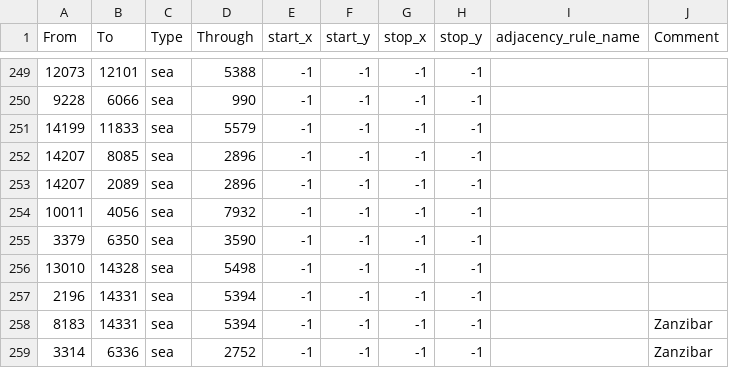
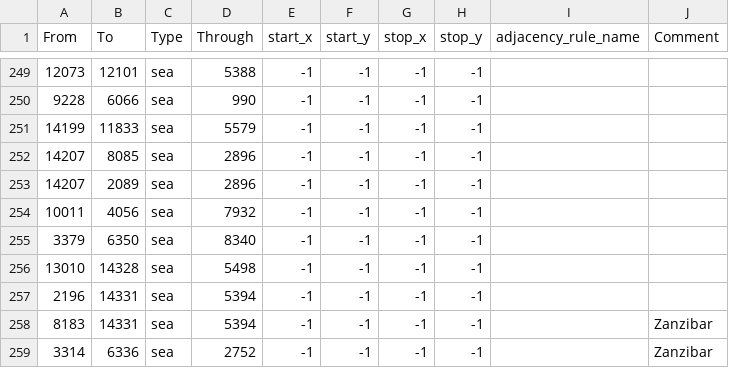
Before and after one commit to Kama-Pushka/Kursach-Fizika, a CSV file: map/adjacencies.csv, drawn as a sheet; only a part is shown, gaps mark what is left out.

```diff
--- a/map/adjacencies.csv
+++ b/map/adjacencies.csv
@@ -254,3 +254,3 @@ From;To;Type;Through;start_x;start_y;stop_x;stop_y;adjacency_rule_name;Comment
 10011;4056;sea;7932;-1;-1;-1;-1;;
-3379;6350;sea;3590;-1;-1;-1;-1;;
+3379;6350;sea;8340;-1;-1;-1;-1;;
 13010;14328;sea;5498;-1;-1;-1;-1;;
```
Also changed, not shown: 12 other files.
